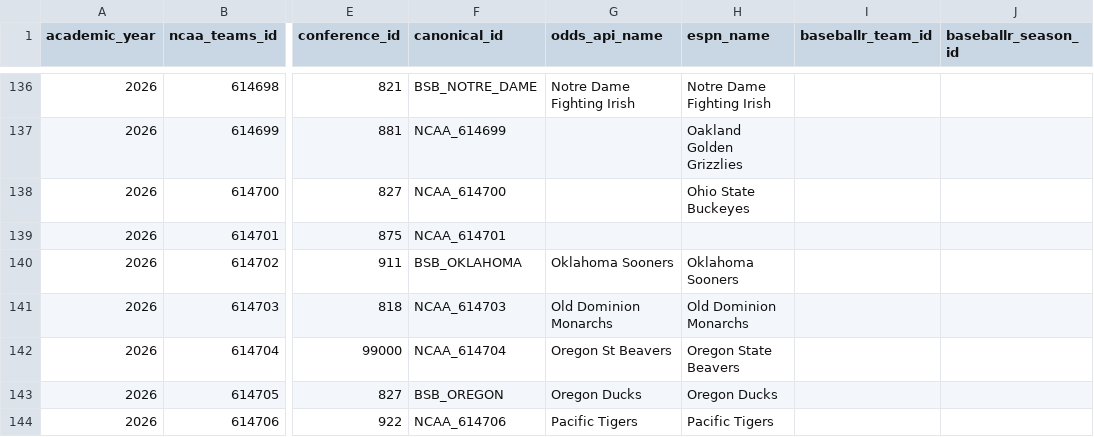
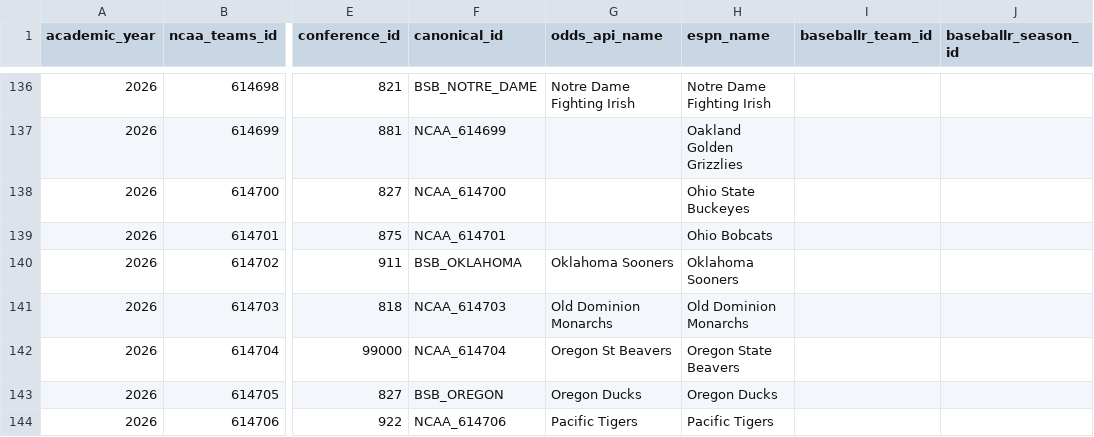
Before and after one commit to littletone13/ncaa_baseball, a CSV file: data/registries/canonical_teams_2026.csv, drawn as a sheet; only a part is shown, gaps mark what is left out; the diff names each change by its address in the sheet, - before the commit and + after, or states it on an @@ line.

```diff
--- a/data/registries/canonical_teams_2026.csv
+++ b/data/registries/canonical_teams_2026.csv
-H139 (espn_name): (empty)
+H139 (espn_name): Ohio Bobcats
```
Also changed, not shown: 23 other files.
